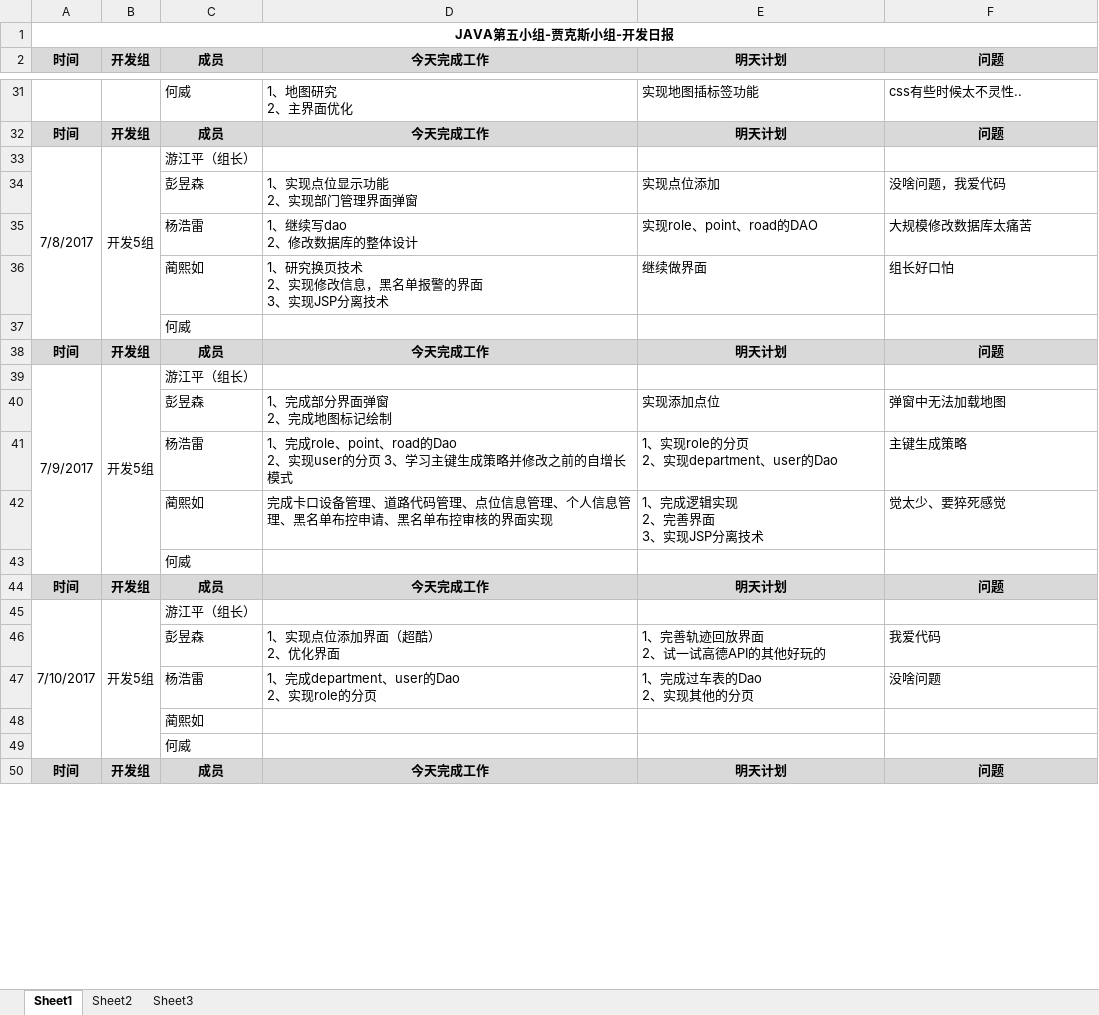
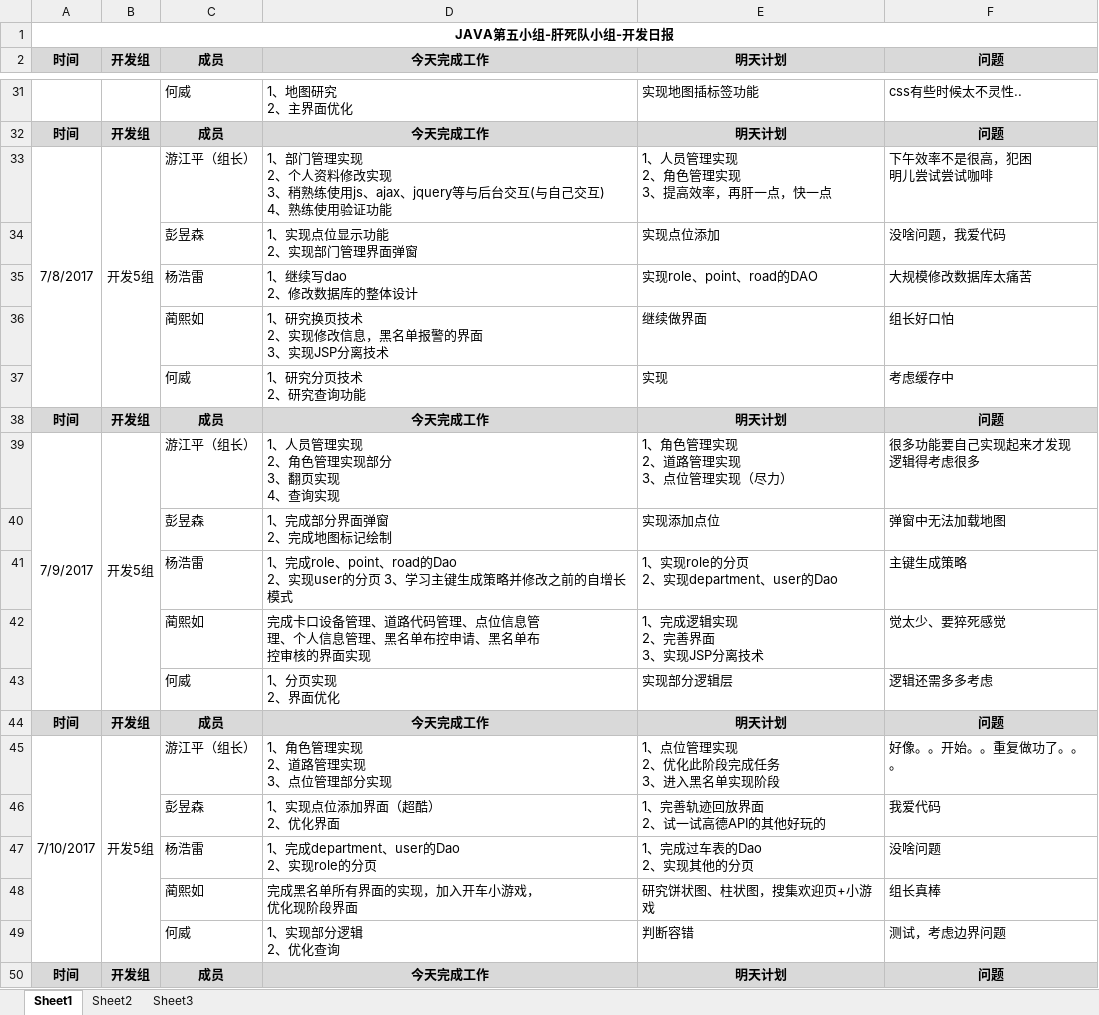
Before and after one commit to GARCIIAa/VehicleSystem, an Excel workbook: Doc/JAVA实训_第五小组_开发日报表.xlsx, sheet Sheet1, drawn as a sheet; only a part is shown, gaps mark what is left out; values as stored, in another font and other column widths than the file's, no borders; removed rows and columns are numbered as before the commit, all else as after; ↵ is a line break in a cell; the diff names each change by its address in the sheet, - before the commit and + after, or states it on an @@ line.

Commit message:
肝死队最新日报 7/10

```diff
--- a/Doc/JAVA实训_第五小组_开发日报表.xlsx (sheet Sheet1)
+++ b/Doc/JAVA实训_第五小组_开发日报表.xlsx (sheet Sheet1)
-A1: JAVA第五小组-贾克斯小组-开发日报
+A1: JAVA第五小组-肝死队小组-开发日报
-D33: (empty)
+D33: 1、部门管理实现 ↵ 2、个人资料修改实现 ↵ 3、稍熟练使用js、ajax、jquery等与后台交互(与自己交互) ↵ 4、熟练使用验证功能
-E33: (empty)
+E33: 1、人员管理实现 ↵ 2、角色管理实现 ↵ 3、提高效率，再肝一点，快一点
-F33: (empty)
+F33: 下午效率不是很高，犯困 ↵ 明儿尝试尝试咖啡
-row 37:  |  | 何威
+row 37:  |  | 何威 | 1、研究分页技术 ↵ 2、研究查询功能 | 实现 | 考虑缓存中
-D39: (empty)
+D39: 1、人员管理实现 ↵ 2、角色管理实现部分 ↵ 3、翻页实现 ↵ 4、查询实现
-E39: (empty)
+E39: 1、角色管理实现 ↵ 2、道路管理实现 ↵ 3、点位管理实现（尽力）
-F39: (empty)
+F39: 很多功能要自己实现起来才发现 ↵ 逻辑得考虑很多
-D42: …位信息管理、个人信息管理、黑名单布控申请、黑名单布控审核的…
+D42: …位信息管 ↵ 理、个人信息管理、黑名单布控申请、黑名单布 ↵ 控审核的…
-row 43:  |  | 何威
+row 43:  |  | 何威 | 1、分页实现 ↵ 2、界面优化 | 实现部分逻辑层 | 逻辑还需多多考虑
-D45: (empty)
+D45: 1、角色管理实现 ↵ 2、道路管理实现 ↵ 3、点位管理部分实现
-E45: (empty)
+E45: 1、点位管理实现 ↵ 2、优化此阶段完成任务 ↵ 3、进入黑名单实现阶段
-F45: (empty)
+F45: 好像。。开始。。重复做功了。。。
-row 48:  |  | 蔺熙如
-row 49:  |  | 何威
+row 48:  |  | 蔺熙如 | 完成黑名单所有界面的实现，加入开车小游戏， ↵ 优化现阶段界面 | 研究饼状图、柱状图，搜集欢迎页+小游戏 | 组长真棒
+row 49:  |  | 何威 | 1、实现部分逻辑 ↵ 2、优化查询 | 判断容错 | 测试，考虑边界问题
```
